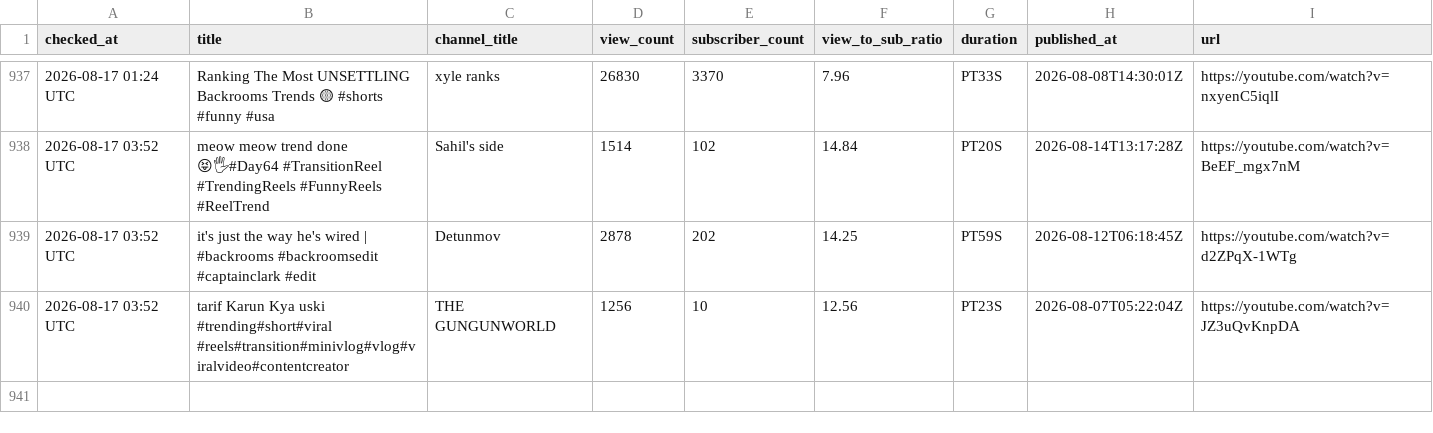
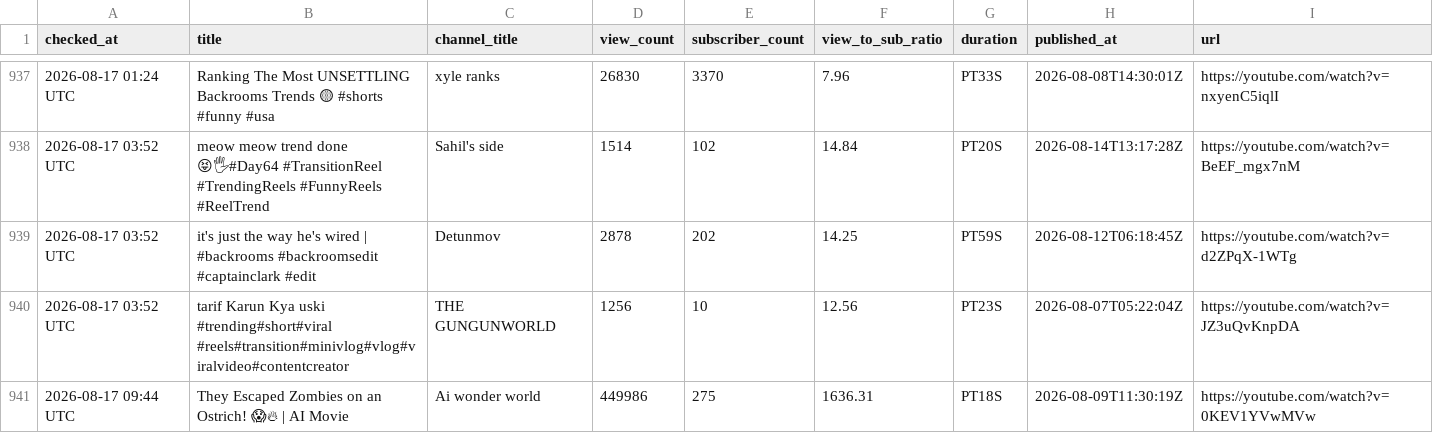
Before and after one commit to raccoon11010/viral-tracker, a CSV file: results.csv, drawn as a sheet; only a part is shown, gaps mark what is left out.

Commit message:
update results Mon Aug 17 09:44:59 UTC 2026

```diff
--- a/results.csv
+++ b/results.csv
@@ -944 +944,2 @@ checked_at,title,channel_title,view_count,subscriber_count,view_to_sub_ratio,dur
 2026-08-17 03:52 UTC,tarif Karun Kya uski #trending#short#viral #reels#transition#minivlog#vlog#viralvideo#contentcreator,THE GUNGUNWORLD,1256,10,12.56,PT23S,2026-08-07T05:22:04Z,https://youtube.com/watch?v=JZ3uQvKnpDA
+2026-08-17 09:44 UTC,They Escaped Zombies on an Ostrich! 😱🔥 | AI Movie,Ai wonder world,449986,275,1636.31,PT18S,2026-08-09T11:30:19Z,https://youtube.com/watch?v=0KEV1YVwMVw
```
